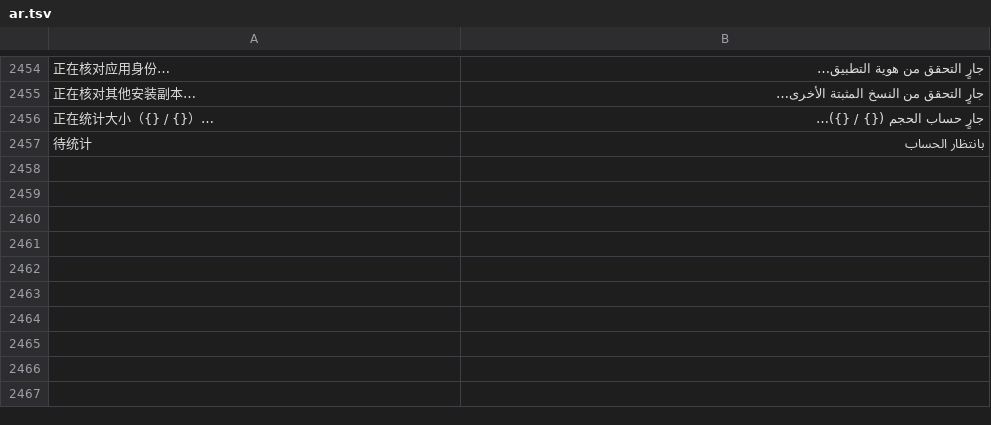
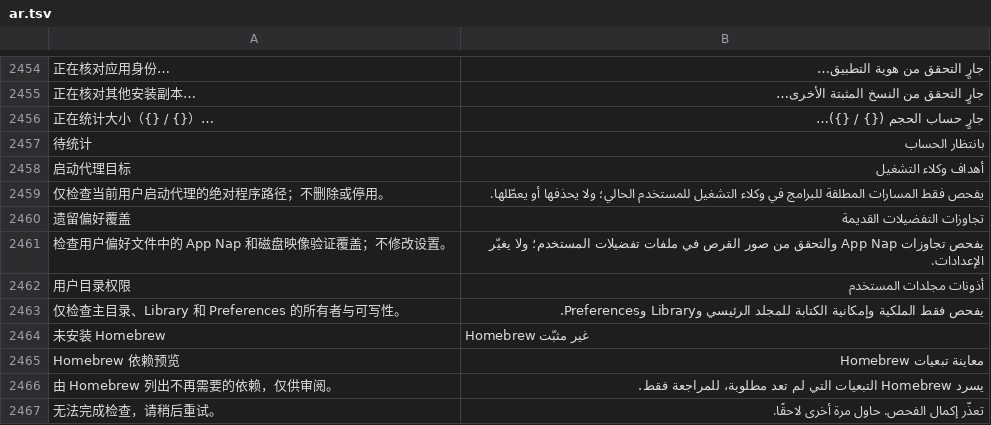
Before and after one commit to ysicing/XStats, a TSV file: Packages/XStatsKit/Sources/Localization/Resources/ar.tsv, drawn as a sheet; only a part is shown, gaps mark what is left out; the diff covers the shown part only; the diff names each change by its address in the sheet, - before the commit and + after, or states it on an @@ line.

```diff
--- a/Packages/XStatsKit/Sources/Localization/Resources/ar.tsv
+++ b/Packages/XStatsKit/Sources/Localization/Resources/ar.tsv
+row 2458: 启动代理目标 | أهداف وكلاء التشغيل
+row 2459: 仅检查当前用户启动代理的绝对程序路径；不删除或停用。 | يفحص فقط المسارات المطلقة للبرامج في وكلاء التشغيل للمستخدم الحالي؛ ولا يحذفها أو يعطّلها.
+row 2460: 遗留偏好覆盖 | تجاوزات التفضيلات القديمة
+row 2461: 检查用户偏好文件中的 App Nap 和磁盘映像验证覆盖；不修改设置。 | يفحص تجاوزات App Nap والتحقق من صور القرص في ملفات تفضيلات المستخدم؛ ولا يغيّر الإعدادات.
+row 2462: 用户目录权限 | أذونات مجلدات المستخدم
+row 2463: 仅检查主目录、Library 和 Preferences 的所有者与可写性。 | يفحص فقط الملكية وإمكانية الكتابة للمجلد الرئيسي وLibrary وPreferences.
+row 2464: 未安装 Homebrew | Homebrew غير مثبّت
+row 2465: Homebrew 依赖预览 | معاينة تبعيات Homebrew
+row 2466: 由 Homebrew 列出不再需要的依赖，仅供审阅。 | يسرد Homebrew التبعيات التي لم تعد مطلوبة، للمراجعة فقط.
+row 2467: 无法完成检查，请稍后重试。 | تعذّر إكمال الفحص. حاول مرة أخرى لاحقًا.
```
Also changed, not shown: 24 added rows elsewhere in this file, Packages/XStatsKit/Sources/Localization/Resources/de.tsv, Packages/XStatsKit/Sources/Localization/Resources/es.tsv, 34 other files.
